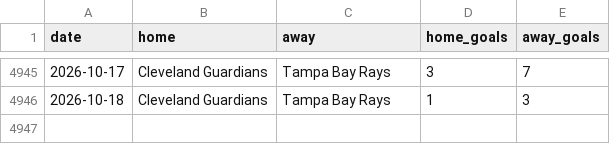
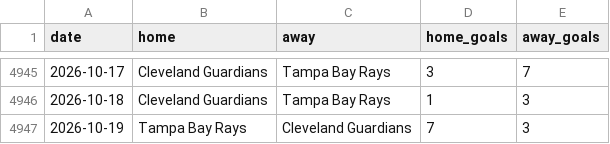
Before and after one commit to c49037027-svg/football, a CSV file: data/mlb.csv, drawn as a sheet; only a part is shown, gaps mark what is left out.

```diff
--- a/data/mlb.csv
+++ b/data/mlb.csv
@@ -4946 +4946,2 @@ date,home,away,home_goals,away_goals
 2026-10-18,Cleveland Guardians,Tampa Bay Rays,1,3
+2026-10-19,Tampa Bay Rays,Cleveland Guardians,7,3
```
Also changed, not shown: data/mlb_bets.csv, data/mlb_model_bets.csv, 7 other files.
